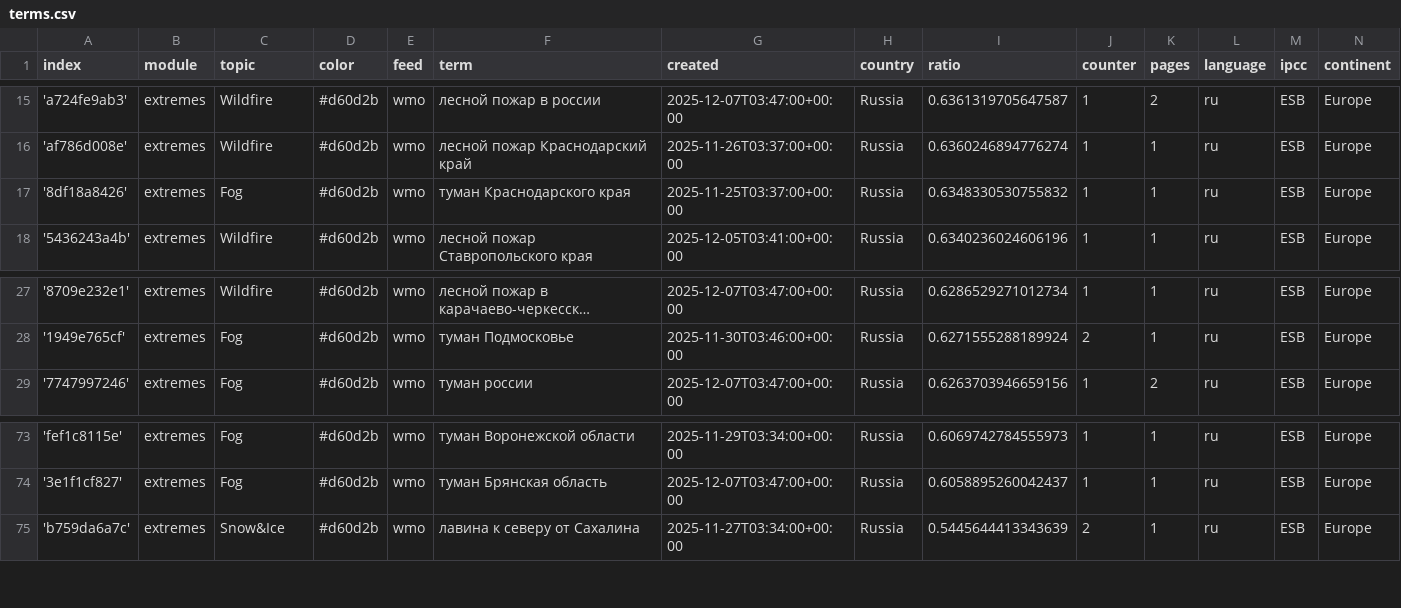
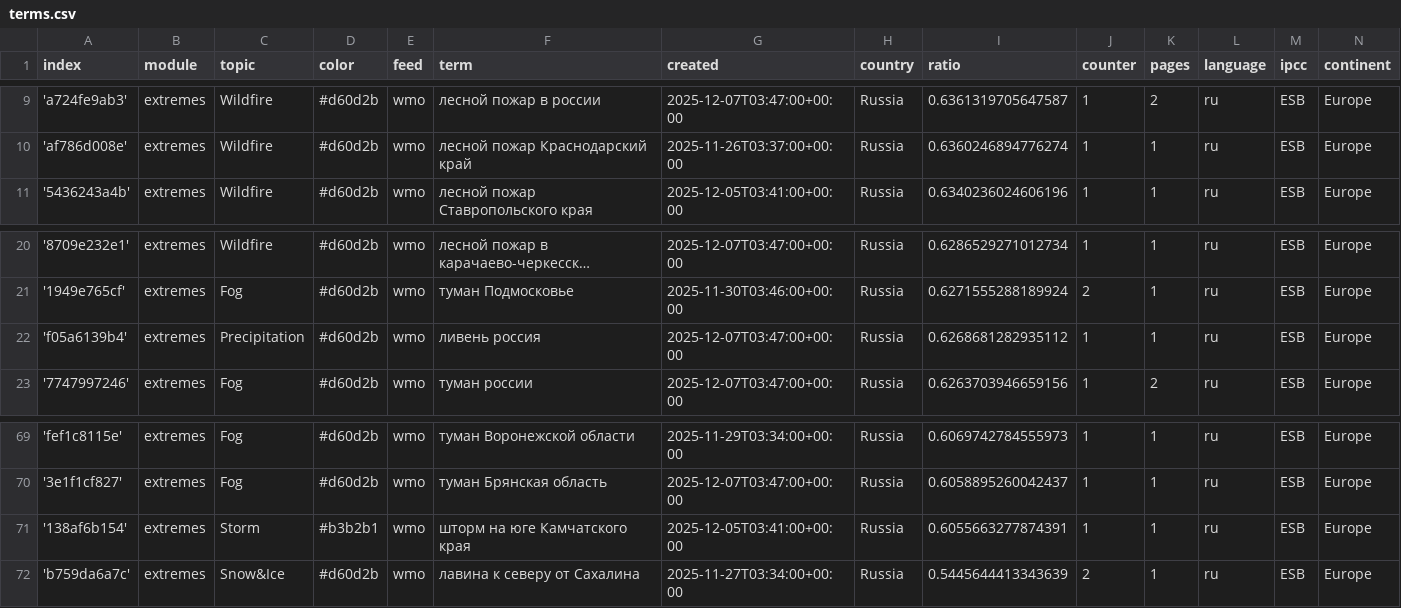
Before and after one commit to Leoniews/russianExtremes, a CSV file: terms.csv, drawn as a sheet; only a part is shown, gaps mark what is left out; long unchanged cells end in …; the diff covers the shown part only.

```diff
--- a/terms.csv
+++ b/terms.csv
@@ -16,3 +10,2 @@ index,module,topic,color,feed,term,created,country,ratio,counter,pages,language,
 'af786d008e',extremes,Wildfire,#d60d2b,wmo,лесной пожар Краснодарский край,2025-11-26T03:37:00+00:00,Russia,0.6360246894776274,1,1,ru,ESB,Europe
-'8df18a8426',extremes,Fog,#d60d2b,wmo,туман Краснодарского края,2025-11-25T03:37:00+00:00,Russia,0.6348330530755832,1,1,ru,ESB,Europe
 '5436243a4b',extremes,Wildfire,#d60d2b,wmo,лесной пожар Ставропольского края,2025-12-05T03:41:00+00:00,Russia,0.6340236024606196,1,1,ru,ESB,Europe
@@ -28,2 +21,3 @@ index,module,topic,color,feed,term,created,country,ratio,counter,pages,language,
 '1949e765cf',extremes,Fog,#d60d2b,wmo,туман Подмосковье,2025-11-30T03:46:00+00:00,Russia,0.6271555288189924,2,1,ru,ESB,Europe
+'f05a6139b4',extremes,Precipitation,#d60d2b,wmo,ливень россия,2025-12-07T03:47:00+00:00,Russia,0.6268681282935112,1,1,ru,ESB,Europe
 '7747997246',extremes,Fog,#d60d2b,wmo,туман россии,2025-12-07T03:47:00+00:00,Russia,0.6263703946659156,1,2,ru,ESB,Europe
@@ -74,2 +70,3 @@ index,module,topic,color,feed,term,created,country,ratio,counter,pages,language,
 '3e1f1cf827',extremes,Fog,#d60d2b,wmo,туман Брянская область,2025-12-07T03:47:00+00:00,Russia,0.6058895260042437,1,1,ru,ESB,Europe
+'138af6b154',extremes,Storm,#b3b2b1,wmo,шторм на юге Камчатского края,2025-12-05T03:41:00+00:00,Russia,0.6055663277874391,1,1,ru,ESB,Europe
 'b759da6a7c',extremes,Snow&Ice,#d60d2b,wmo,лавина к северу от Сахалина,2025-11-27T03:34:00+00:00,Russia,0.5445644413343639,2,1,ru,ESB,Europe
```
Also changed, not shown: 4 added rows, 6 removed rows and 6 edited cells elsewhere in this file.
